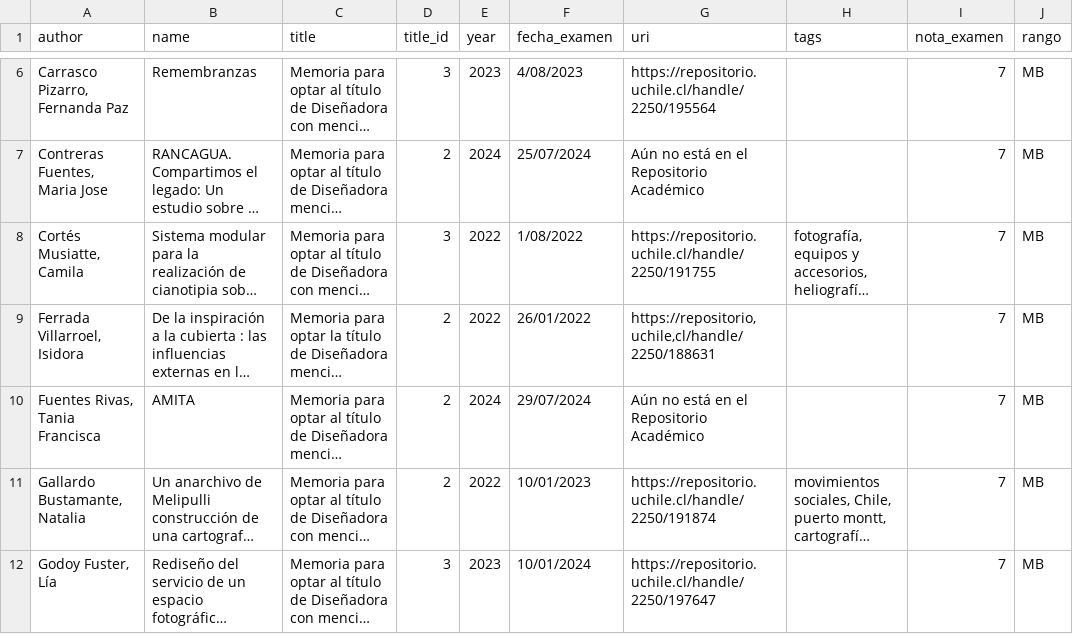
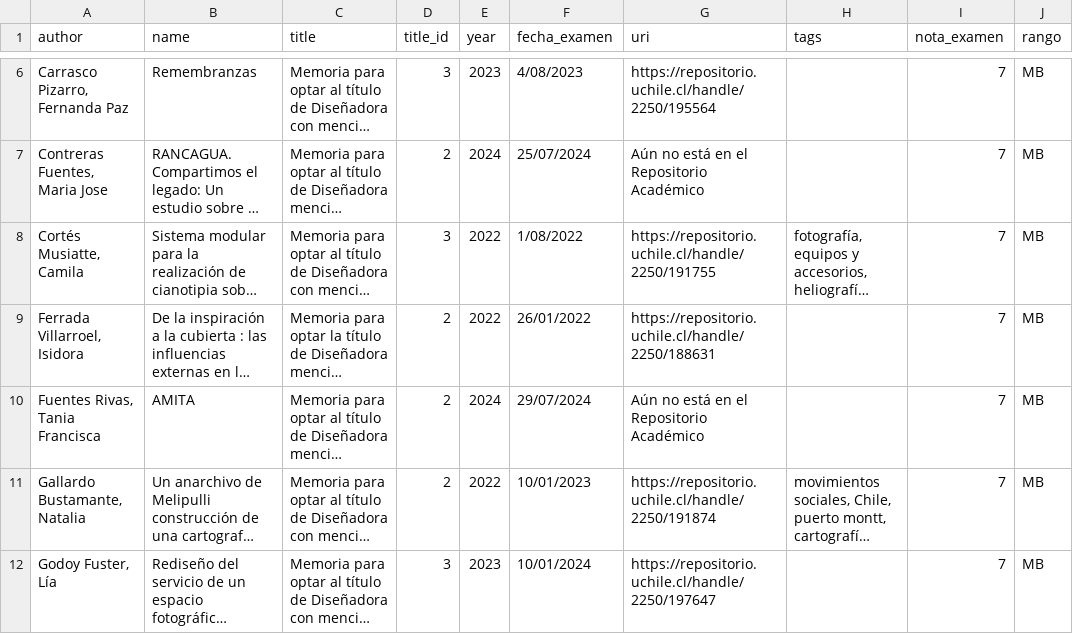
Before and after one commit to disenouchile/guiaturas, a CSV file: data/memorias.csv, drawn as a sheet; only a part is shown, gaps mark what is left out; long unchanged cells end in …; the diff names each change by its address in the sheet, - before the commit and + after, or states it on an @@ line.

Commit message:
Add files via upload

```diff
--- a/data/memorias.csv
+++ b/data/memorias.csv
-G9 (uri): https://repositorio,uchile,cl/handle/2250/188631
+G9 (uri): https://repositorio.uchile.cl/handle/2250/188631
```
